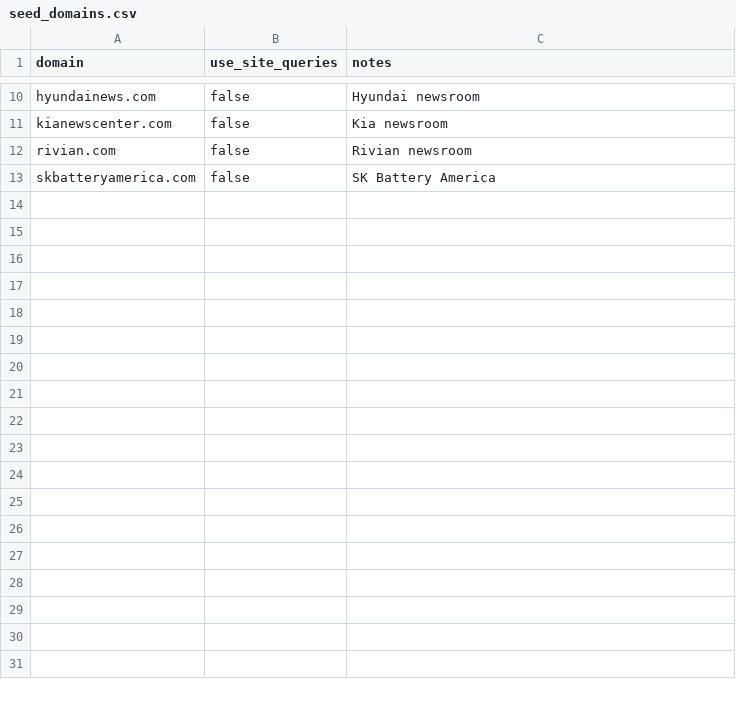
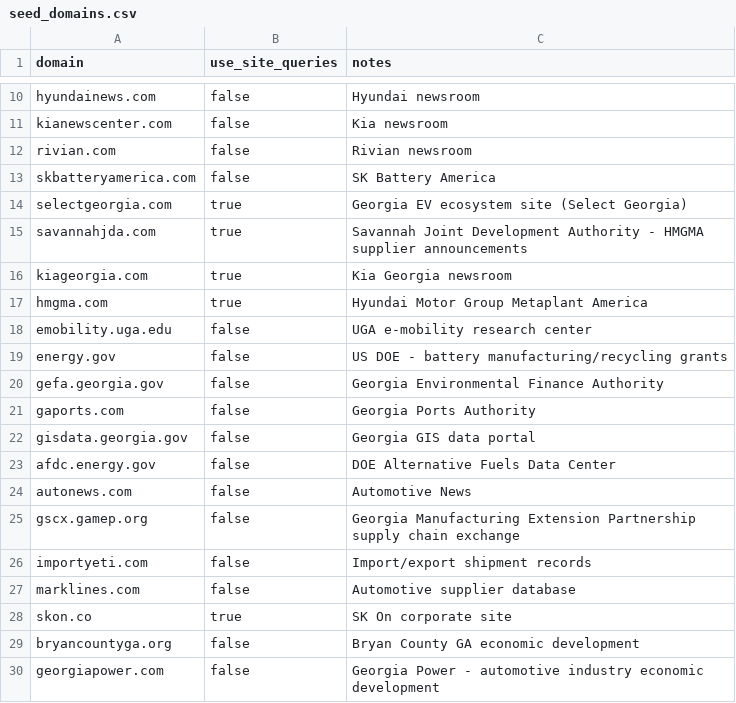
Before and after one commit to sreejamuvva2002/Web-crawler, a CSV file: data/input/seed_domains.csv, drawn as a sheet; only a part is shown, gaps mark what is left out.

```diff
--- a/data/input/seed_domains.csv
+++ b/data/input/seed_domains.csv
@@ -13 +13,18 @@ rivian.com,false,Rivian newsroom
 skbatteryamerica.com,false,SK Battery America
+selectgeorgia.com,true,Georgia EV ecosystem site (Select Georgia)
+savannahjda.com,true,Savannah Joint Development Authority - HMGMA supplier announcements
+kiageorgia.com,true,Kia Georgia newsroom
+hmgma.com,true,Hyundai Motor Group Metaplant America
+emobility.uga.edu,false,UGA e-mobility research center
+energy.gov,false,US DOE - battery manufacturing/recycling grants
+gefa.georgia.gov,false,Georgia Environmental Finance Authority
+gaports.com,false,Georgia Ports Authority
+gisdata.georgia.gov,false,Georgia GIS data portal
+afdc.energy.gov,false,DOE Alternative Fuels Data Center
+autonews.com,false,Automotive News
+gscx.gamep.org,false,Georgia Manufacturing Extension Partnership supply chain exchange
+importyeti.com,false,Import/export shipment records
+marklines.com,false,Automotive supplier database
+skon.co,true,SK On corporate site
+bryancountyga.org,false,Bryan County GA economic development
+georgiapower.com,false,Georgia Power - automotive industry economic development
```
Also changed, not shown: 36 other files.
